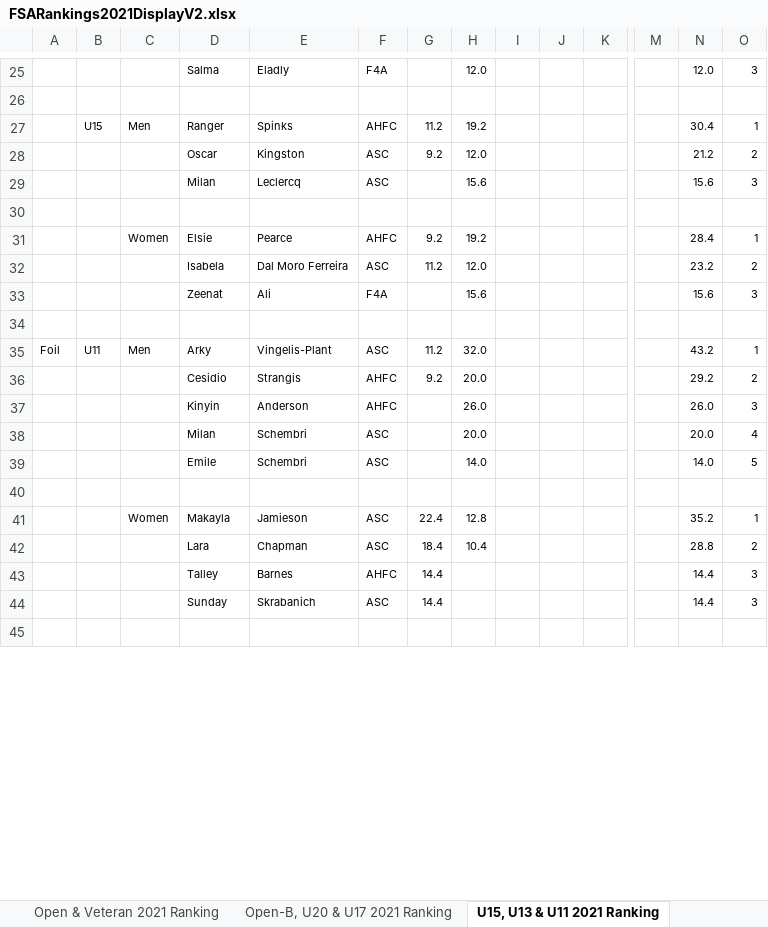
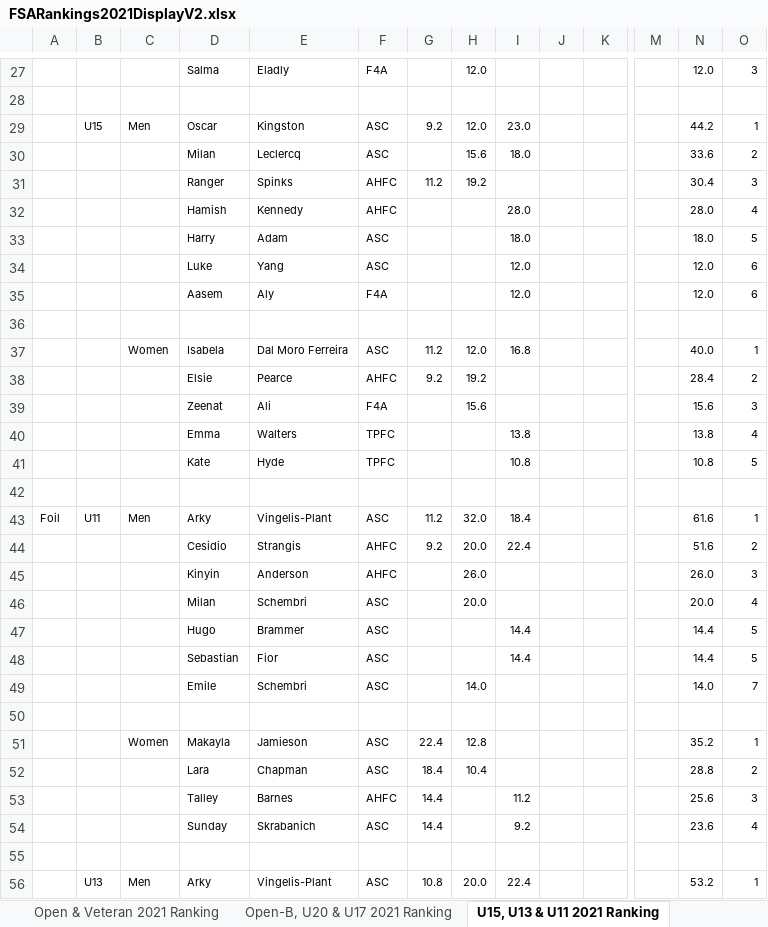
Before and after one commit to stuartmarshall87/FencingSAResults2, an Excel workbook: 2021/FSARankings2021DisplayV2.xlsx, sheet U15, U13 & U11 2021 Ranking, drawn as a sheet; only a part is shown, gaps mark what is left out; values as stored, in another font and other column widths than the file's, no borders; removed rows and columns are numbered as before the commit, all else as after; rows hold the shown columns only; the diff covers the shown part only; the diff names each change by its address in the sheet, - before the commit and + after, or states it on an @@ line.

```diff
--- a/2021/FSARankings2021DisplayV2.xlsx (sheet U15, U13 & U11 2021 Ranking)
+++ b/2021/FSARankings2021DisplayV2.xlsx (sheet U15, U13 & U11 2021 Ranking)
+row 29:  | U15 | Men | Oscar | Kingston | ASC | 9.2 | 12.0 | 23.0 |  |  |  | 44.2 | 1
+row 30:  |  |  | Milan | Leclercq | ASC |  | 15.6 | 18.0 |  |  |  | 33.6 | 2
-B31: U15
+B31: (empty)
-C31: Men
+C31: (empty)
-O31: 1
+O31: 3
-row 28:  |  |  | Oscar | Kingston | ASC | 9.2 | 12.0 |  |  |  |  | 21.2 | 2
-row 29:  |  |  | Milan | Leclercq | ASC |  | 15.6 |  |  |  |  | 15.6 | 3
+row 32:  |  |  | Hamish | Kennedy | AHFC |  |  | 28.0 |  |  |  | 28.0 | 4
+row 33:  |  |  | Harry | Adam | ASC |  |  | 18.0 |  |  |  | 18.0 | 5
+row 34:  |  |  | Luke | Yang | ASC |  |  | 12.0 |  |  |  | 12.0 | 6
+row 35:  |  |  | Aasem | Aly | F4A |  |  | 12.0 |  |  |  | 12.0 | 6
+row 37:  |  | Women | Isabela | Dal Moro Ferreira | ASC | 11.2 | 12.0 | 16.8 |  |  |  | 40.0 | 1
-C38: Women
+C38: (empty)
-O38: 1
+O38: 2
-row 32:  |  |  | Isabela | Dal Moro Ferreira | ASC | 11.2 | 12.0 |  |  |  |  | 23.2 | 2
+row 40:  |  |  | Emma | Walters | TPFC |  |  | 13.8 |  |  |  | 13.8 | 4
+row 41:  |  |  | Kate | Hyde | TPFC |  |  | 10.8 |  |  |  | 10.8 | 5
-I43: (empty)
+I43: 18.4
-N43: 43.2
+N43: 61.6
-I44: (empty)
+I44: 22.4
-N44: 29.2
+N44: 51.6
+row 47:  |  |  | Hugo | Brammer | ASC |  |  | 14.4 |  |  |  | 14.4 | 5
+row 48:  |  |  | Sebastian | Fior | ASC |  |  | 14.4 |  |  |  | 14.4 | 5
-O49: 5
+O49: 7
-I53: (empty)
+I53: 11.2
-N53: 14.4
+N53: 25.6
-I54: (empty)
+I54: 9.2
-N54: 14.4
+N54: 23.6
-O54: 3
+O54: 4
+row 56:  | U13 | Men | Arky | Vingelis-Plant | ASC | 10.8 | 20.0 | 22.4 |  |  |  | 53.2 | 1
```
Also changed, not shown: 17 added rows, 6 removed rows and 20 edited cells elsewhere in this sheet, sheet Open-B, U20 & U17 2021 Ranking, sheet Open & Veteran 2021 Ranking, formulas that keep their value, 2021/FSARankings2021.xlsx, 5 other files.
